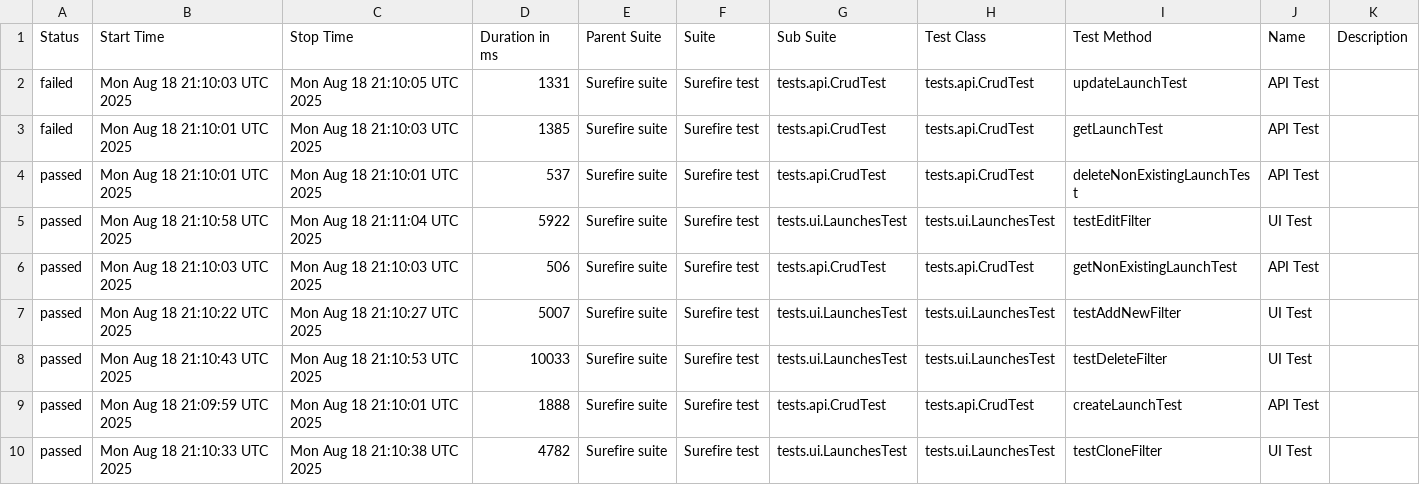
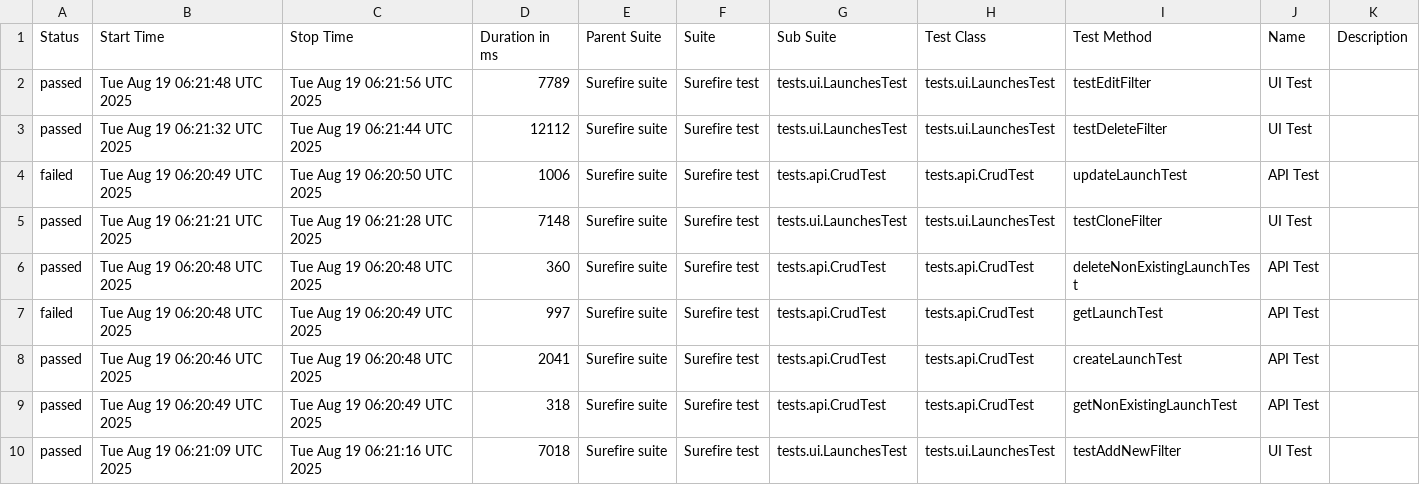
Before and after one commit to Solosnyuk/report-portal-Selenide-Test, a CSV file: data/suites.csv, drawn as a sheet.

```diff
--- a/data/suites.csv
+++ b/data/suites.csv
@@ -1,10 +1,10 @@
 "Status","Start Time","Stop Time","Duration in ms","Parent Suite","Suite","Sub Suite","Test Class","Test Method","Name","Description"
-"failed","Mon Aug 18 21:10:03 UTC 2025","Mon Aug 18 21:10:05 UTC 2025","1331","Surefire suite","Surefire test","tests.api.CrudTest","tests.api.CrudTest","updateLaunchTest","API Test",""
-"failed","Mon Aug 18 21:10:01 UTC 2025","Mon Aug 18 21:10:03 UTC 2025","1385","Surefire suite","Surefire test","tests.api.CrudTest","tests.api.CrudTest","getLaunchTest","API Test",""
-"passed","Mon Aug 18 21:10:01 UTC 2025","Mon Aug 18 21:10:01 UTC 2025","537","Surefire suite","Surefire test","tests.api.CrudTest","tests.api.CrudTest","deleteNonExistingLaunchTest","API Test",""
-"passed","Mon Aug 18 21:10:58 UTC 2025","Mon Aug 18 21:11:04 UTC 2025","5922","Surefire suite","Surefire test","tests.ui.LaunchesTest","tests.ui.LaunchesTest","testEditFilter","UI Test",""
-"passed","Mon Aug 18 21:10:03 UTC 2025","Mon Aug 18 21:10:03 UTC 2025","506","Surefire suite","Surefire test","tests.api.CrudTest","tests.api.CrudTest","getNonExistingLaunchTest","API Test",""
-"passed","Mon Aug 18 21:10:22 UTC 2025","Mon Aug 18 21:10:27 UTC 2025","5007","Surefire suite","Surefire test","tests.ui.LaunchesTest","tests.ui.LaunchesTest","testAddNewFilter","UI Test",""
-"passed","Mon Aug 18 21:10:43 UTC 2025","Mon Aug 18 21:10:53 UTC 2025","10033","Surefire suite","Surefire test","tests.ui.LaunchesTest","tests.ui.LaunchesTest","testDeleteFilter","UI Test",""
-"passed","Mon Aug 18 21:09:59 UTC 2025","Mon Aug 18 21:10:01 UTC 2025","1888","Surefire suite","Surefire test","tests.api.CrudTest","tests.api.CrudTest","createLaunchTest","API Test",""
-"passed","Mon Aug 18 21:10:33 UTC 2025","Mon Aug 18 21:10:38 UTC 2025","4782","Surefire suite","Surefire test","tests.ui.LaunchesTest","tests.ui.LaunchesTest","testCloneFilter","UI Test",""
+"passed","Tue Aug 19 06:21:48 UTC 2025","Tue Aug 19 06:21:56 UTC 2025","7789","Surefire suite","Surefire test","tests.ui.LaunchesTest","tests.ui.LaunchesTest","testEditFilter","UI Test",""
+"passed","Tue Aug 19 06:21:32 UTC 2025","Tue Aug 19 06:21:44 UTC 2025","12112","Surefire suite","Surefire test","tests.ui.LaunchesTest","tests.ui.LaunchesTest","testDeleteFilter","UI Test",""
+"failed","Tue Aug 19 06:20:49 UTC 2025","Tue Aug 19 06:20:50 UTC 2025","1006","Surefire suite","Surefire test","tests.api.CrudTest","tests.api.CrudTest","updateLaunchTest","API Test",""
+"passed","Tue Aug 19 06:21:21 UTC 2025","Tue Aug 19 06:21:28 UTC 2025","7148","Surefire suite","Surefire test","tests.ui.LaunchesTest","tests.ui.LaunchesTest","testCloneFilter","UI Test",""
+"passed","Tue Aug 19 06:20:48 UTC 2025","Tue Aug 19 06:20:48 UTC 2025","360","Surefire suite","Surefire test","tests.api.CrudTest","tests.api.CrudTest","deleteNonExistingLaunchTest","API Test",""
+"failed","Tue Aug 19 06:20:48 UTC 2025","Tue Aug 19 06:20:49 UTC 2025","997","Surefire suite","Surefire test","tests.api.CrudTest","tests.api.CrudTest","getLaunchTest","API Test",""
+"passed","Tue Aug 19 06:20:46 UTC 2025","Tue Aug 19 06:20:48 UTC 2025","2041","Surefire suite","Surefire test","tests.api.CrudTest","tests.api.CrudTest","createLaunchTest","API Test",""
+"passed","Tue Aug 19 06:20:49 UTC 2025","Tue Aug 19 06:20:49 UTC 2025","318","Surefire suite","Surefire test","tests.api.CrudTest","tests.api.CrudTest","getNonExistingLaunchTest","API Test",""
+"passed","Tue Aug 19 06:21:09 UTC 2025","Tue Aug 19 06:21:16 UTC 2025","7018","Surefire suite","Surefire test","tests.ui.LaunchesTest","tests.ui.LaunchesTest","testAddNewFilter","UI Test",""
```
Also changed, not shown: data/behaviors.csv, 24 other files.
